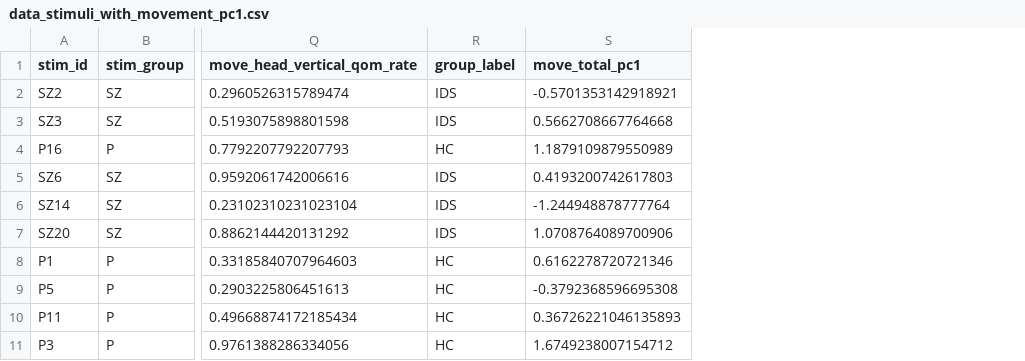
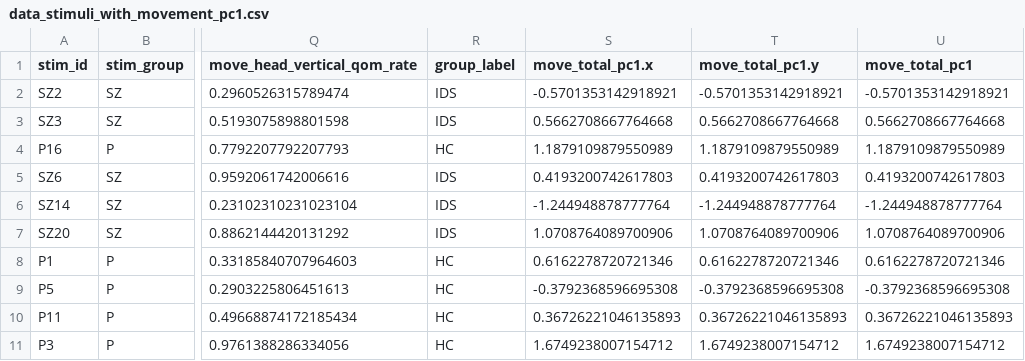
Before and after one commit to leaponsi/first_impressions_qom, a CSV file: results/supplementary/data_stimuli_with_movement_pc1.csv, drawn as a sheet; only a part is shown, gaps mark what is left out; the diff names each change by its address in the sheet, - before the commit and + after, or states it on an @@ line.

```diff
--- a/results/supplementary/data_stimuli_with_movement_pc1.csv
+++ b/results/supplementary/data_stimuli_with_movement_pc1.csv
+column S (move_total_pc1.x), rows 2-11: -0.5701353142918921 | 0.5662708667764668 | 1.1879109879550989 | 0.4193200742617803 | -1.244948878777764 | 1.0708764089700906 | 0.6162278720721346 | -0.3792368596695308 | 0.36726221046135893 | 1.6749238007154712
+column T (move_total_pc1.y), rows 2-11: -0.5701353142918921 | 0.5662708667764668 | 1.1879109879550989 | 0.4193200742617803 | -1.244948878777764 | 1.0708764089700906 | 0.6162278720721346 | -0.3792368596695308 | 0.36726221046135893 | 1.6749238007154712
```
Also changed, not shown: 36 other files.
